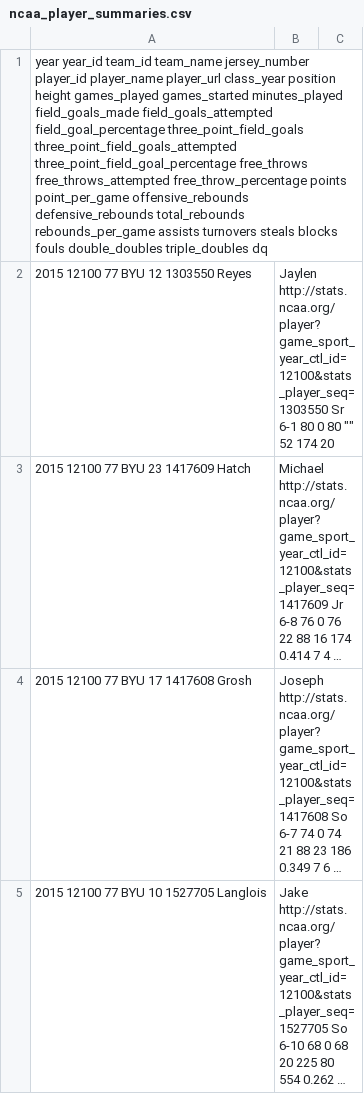
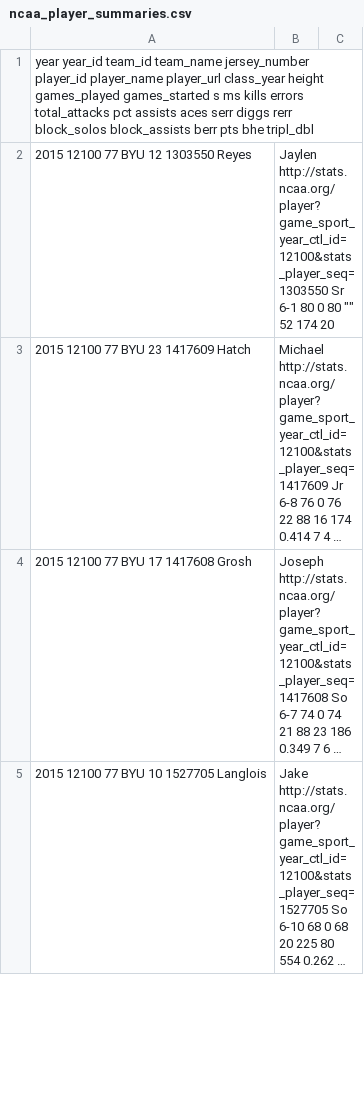
Before and after one commit to octonion/volleyball-m, a CSV file: ncaa_pbp/csv/ncaa_player_summaries.csv, drawn as a sheet; only a part is shown; long unchanged cells end in …; the diff covers the shown part only.

```diff
--- a/ncaa_pbp/csv/ncaa_player_summaries.csv
+++ b/ncaa_pbp/csv/ncaa_player_summaries.csv
@@ -1,2 +1,2 @@
-year	year_id	team_id	team_name	jersey_number	player_id	player_name	player_url	class_year	position	height	games_played	games_started	minutes_played	field_goals_made	field_goals_attempted	field_goal_percentage	three_point_field_goals	three_point_field_goals_attempted	three_point_field_goal_percentage	free_throws	free_throws_attempted	free_throw_percentage	points	point_per_game	offensive_rebounds	defensive_rebounds	total_rebounds	rebounds_per_game	assists	turnovers	steals	blocks	fouls	double_doubles	triple_doubles	dq
+year	year_id	team_id	team_name	jersey_number	player_id	player_name	player_url	class_year	height	games_played	games_started	s	ms	kills	errors	total_attacks	pct	assists	aces	serr	diggs	rerr	block_solos	block_assists	berr	pts	bhe	tripl_dbl
 2015	12100	77	BYU	12	1303550	Reyes, Jaylen	http://stats.ncaa.org/player?game_sport_year_ctl_id=12100&stats_player_seq=1303550	Sr	6-1	80	0	80	 	 	 	 	""	52	 	 	174	20	 	 	 	 	 	 
```
Also changed, not shown: 21 edited cells elsewhere in this file, ncaa_pbp/csv/ncaa_team_rosters_mt.csv, ncaa_pbp/csv/ncaa_team_schedules_mt.csv, 46 other files.
